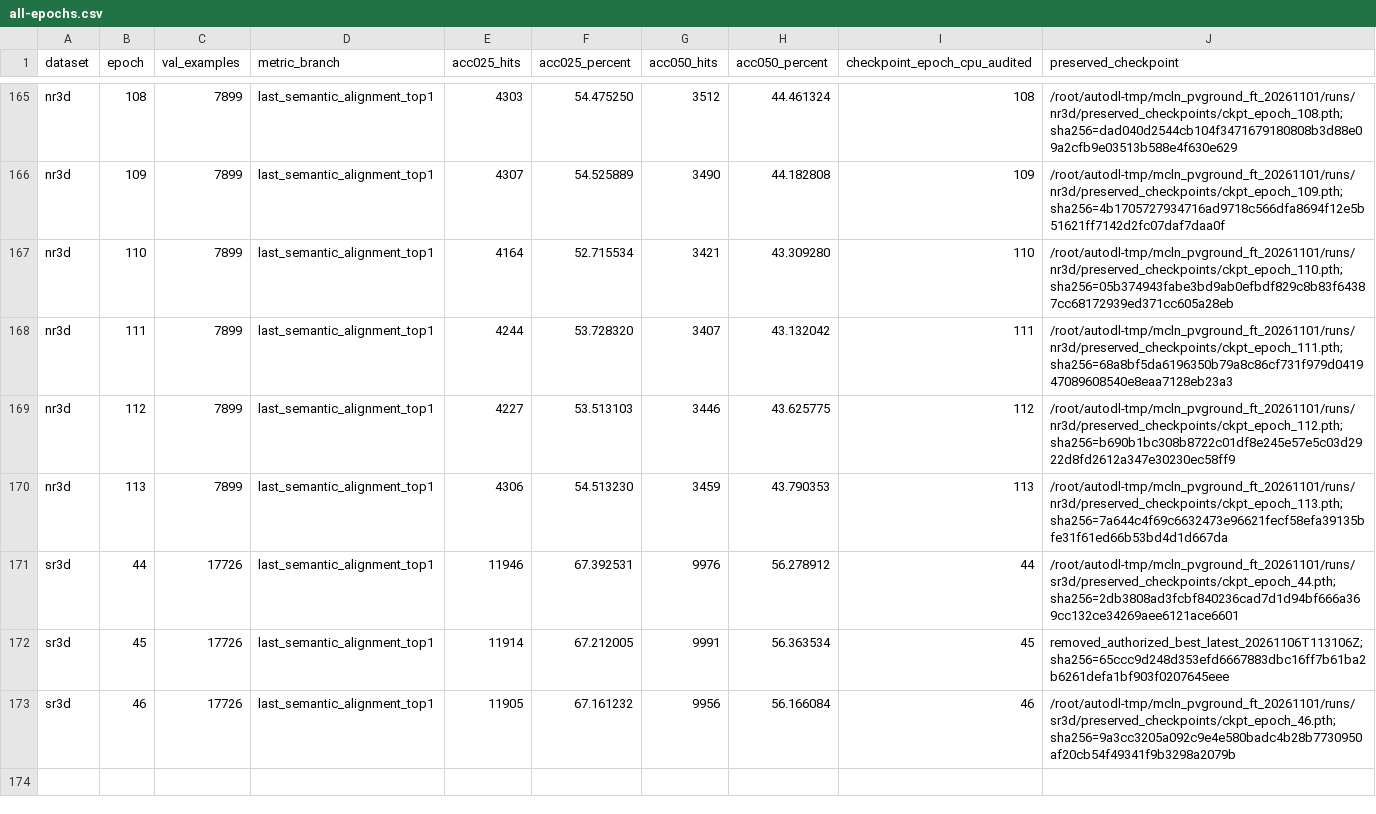
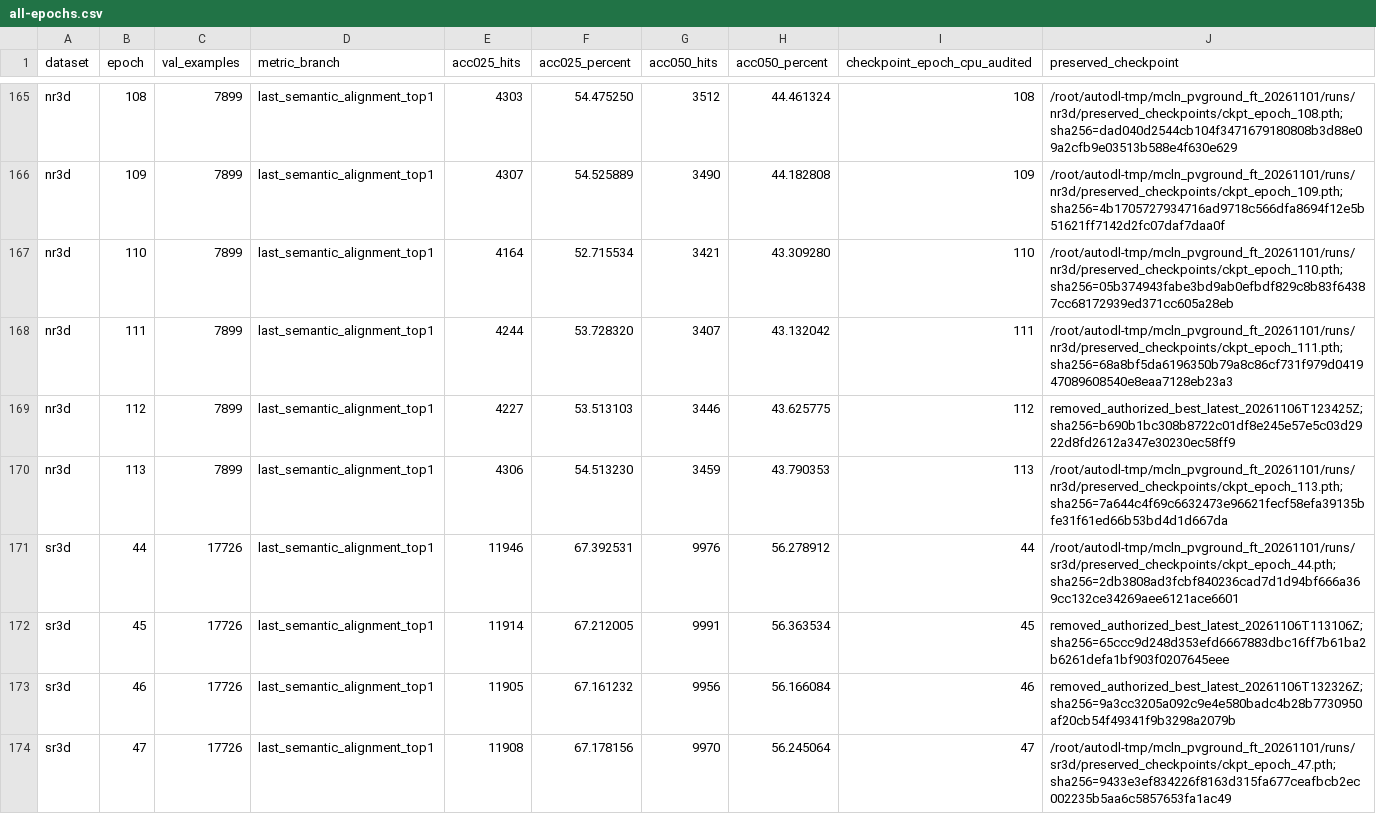
Before and after one commit to 666666666666gao/MCLN, a CSV file: docs/results/mcln_pvground_20261101/all-epochs.csv, drawn as a sheet; only a part is shown, gaps mark what is left out.

Commit message:
Audit SR3D epoch 47 and correct progress interpretation

```diff
--- a/docs/results/mcln_pvground_20261101/all-epochs.csv
+++ b/docs/results/mcln_pvground_20261101/all-epochs.csv
@@ -168,3 +168,3 @@
 "nr3d","111","7899","last_semantic_alignment_top1","4244","53.728320","3407","43.132042","111","/root/autodl-tmp/mcln_pvground_ft_20261101/runs/nr3d/preserved_checkpoints/ckpt_epoch_111.pth;sha256=68a8bf5da6196350b79a8c86cf731f979d041947089608540e8eaa7128eb23a3"
-"nr3d","112","7899","last_semantic_alignment_top1","4227","53.513103","3446","43.625775","112","/root/autodl-tmp/mcln_pvground_ft_20261101/runs/nr3d/preserved_checkpoints/ckpt_epoch_112.pth;sha256=b690b1bc308b8722c01df8e245e57e5c03d2922d8fd2612a347e30230ec58ff9"
+"nr3d","112","7899","last_semantic_alignment_top1","4227","53.513103","3446","43.625775","112","removed_authorized_best_latest_20261106T123425Z;sha256=b690b1bc308b8722c01df8e245e57e5c03d2922d8fd2612a347e30230ec58ff9"
 "nr3d","113","7899","last_semantic_alignment_top1","4306","54.513230","3459","43.790353","113","/root/autodl-tmp/mcln_pvground_ft_20261101/runs/nr3d/preserved_checkpoints/ckpt_epoch_113.pth;sha256=7a644c4f69c6632473e96621fecf58efa39135bfe31f61ed66b53bd4d1d667da"
@@ -172,2 +172,3 @@
 "sr3d","45","17726","last_semantic_alignment_top1","11914","67.212005","9991","56.363534","45","removed_authorized_best_latest_20261106T113106Z;sha256=65ccc9d248d353efd6667883dbc16ff7b61ba2b6261defa1bf903f0207645eee"
-"sr3d","46","17726","last_semantic_alignment_top1","11905","67.161232","9956","56.166084","46","/root/autodl-tmp/mcln_pvground_ft_20261101/runs/sr3d/preserved_checkpoints/ckpt_epoch_46.pth;sha256=9a3cc3205a092c9e4e580badc4b28b7730950af20cb54f49341f9b3298a2079b"
+"sr3d","46","17726","last_semantic_alignment_top1","11905","67.161232","9956","56.166084","46","removed_authorized_best_latest_20261106T132326Z;sha256=9a3cc3205a092c9e4e580badc4b28b7730950af20cb54f49341f9b3298a2079b"
+"sr3d","47","17726","last_semantic_alignment_top1","11908","67.178156","9970","56.245064","47","/root/autodl-tmp/mcln_pvground_ft_20261101/runs/sr3d/preserved_checkpoints/ckpt_epoch_47.pth;sha256=9433e3ef834226f8163d315fa677ceafbcb2ec002235b5aa6c5857653fa1ac49"
```
Also changed, not shown: 2 other files.
